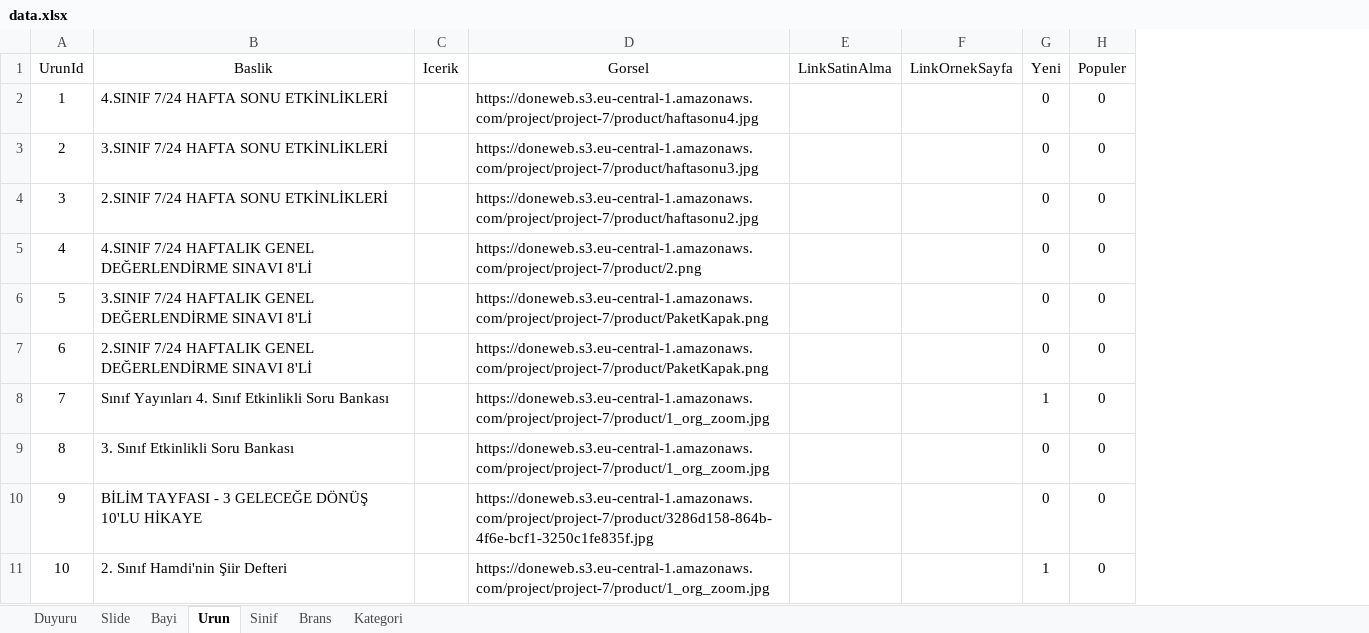
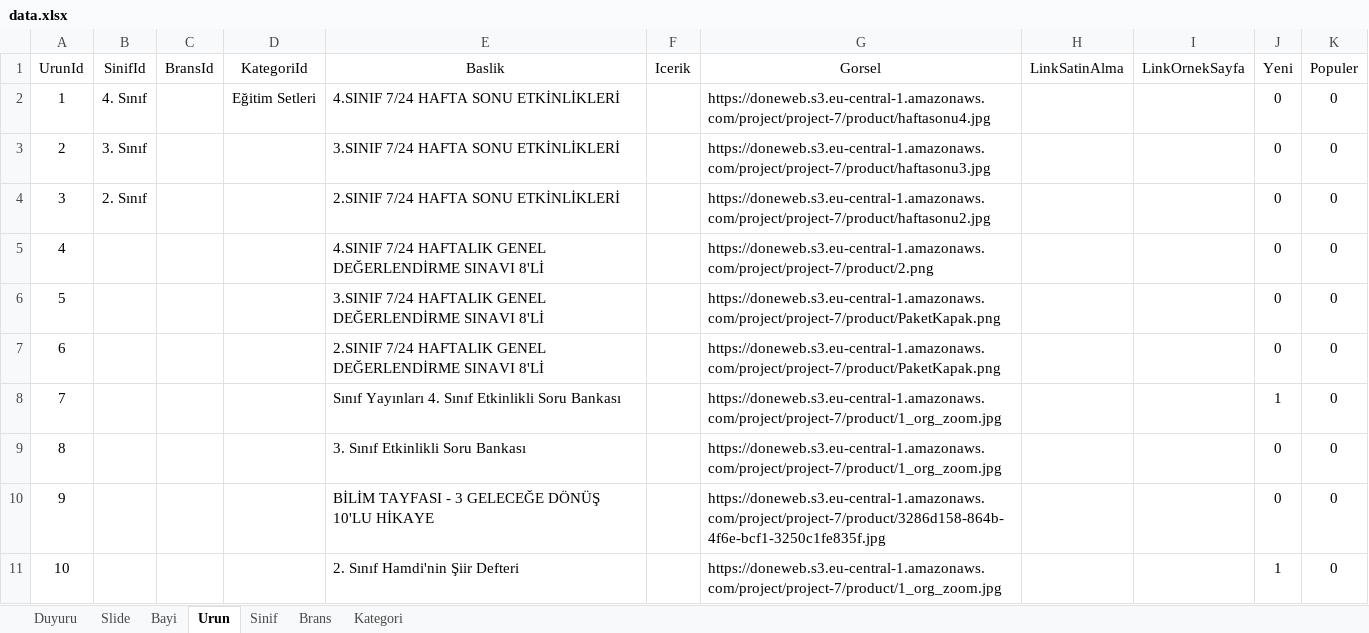
Before and after one commit to analizsinavi/analiz-web, an Excel workbook: data.xlsx, sheet Urun, drawn as a sheet; only a part is shown; values as stored, in another font and other column widths than the file's, no borders; table styles not drawn; the diff names each change by its address in the sheet, - before the commit and + after, or states it on an @@ line.

```diff
--- a/data.xlsx (sheet Urun)
+++ b/data.xlsx (sheet Urun)
+column B (SinifId), rows 2-4: 4. Sınıf | 3. Sınıf | 2. Sınıf
+column C (BransId), empty
+column D (KategoriId), row 2: Eğitim Setleri
```
Also changed, not shown: 8 other files.
